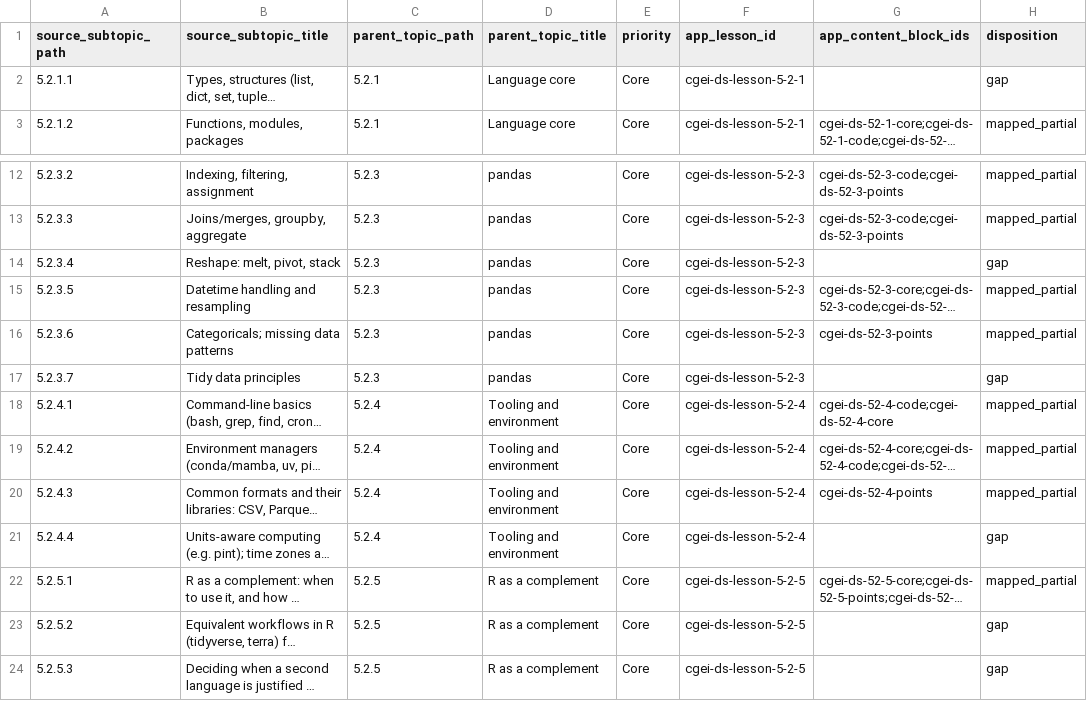
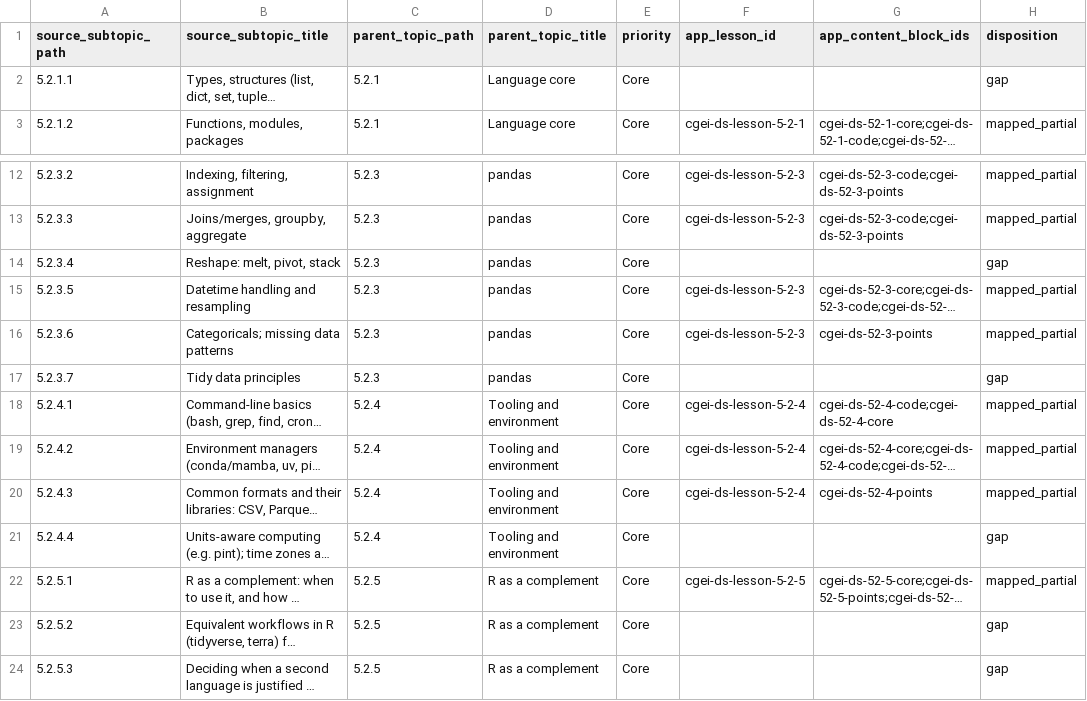
Before and after one commit to musab-shahid/my-study, a CSV file: docs/cgei/subject-5-unit-5-2-subtopic-traceability.csv, drawn as a sheet; only a part is shown, gaps mark what is left out; long unchanged cells end in …; the diff names each change by its address in the sheet, - before the commit and + after, or states it on an @@ line.

Commit message:
Normalize explicit gap rows in 2 traceability matrix

```diff
--- a/docs/cgei/subject-5-unit-5-2-subtopic-traceability.csv
+++ b/docs/cgei/subject-5-unit-5-2-subtopic-traceability.csv
-F2 (app_lesson_id): cgei-ds-lesson-5-2-1
+F2 (app_lesson_id): (empty)
-F14 (app_lesson_id): cgei-ds-lesson-5-2-3
+F14 (app_lesson_id): (empty)
-F17 (app_lesson_id): cgei-ds-lesson-5-2-3
+F17 (app_lesson_id): (empty)
-F21 (app_lesson_id): cgei-ds-lesson-5-2-4
+F21 (app_lesson_id): (empty)
-F23:F24 (app_lesson_id): cgei-ds-lesson-5-2-5
+F23:F24 (app_lesson_id): (empty)
```
